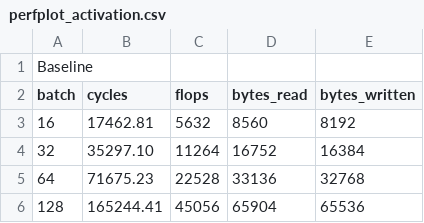
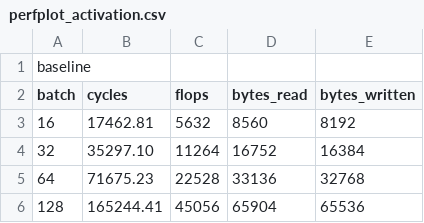
Before and after one commit to KonstantinosChasiotis/High-Perf-Clifford-NNs, a CSV file: csrc/mv_act_optimization/perfplot_activation.csv, drawn as a sheet; only a part is shown.

```diff
--- a/csrc/mv_act_optimization/perfplot_activation.csv
+++ b/csrc/mv_act_optimization/perfplot_activation.csv
@@ -1,2 +1,2 @@
-Baseline
+baseline
 batch,cycles,flops,bytes_read,bytes_written
```
Also changed, not shown: csrc/group_norm_optimization/perfplot_groupnorm.csv.
